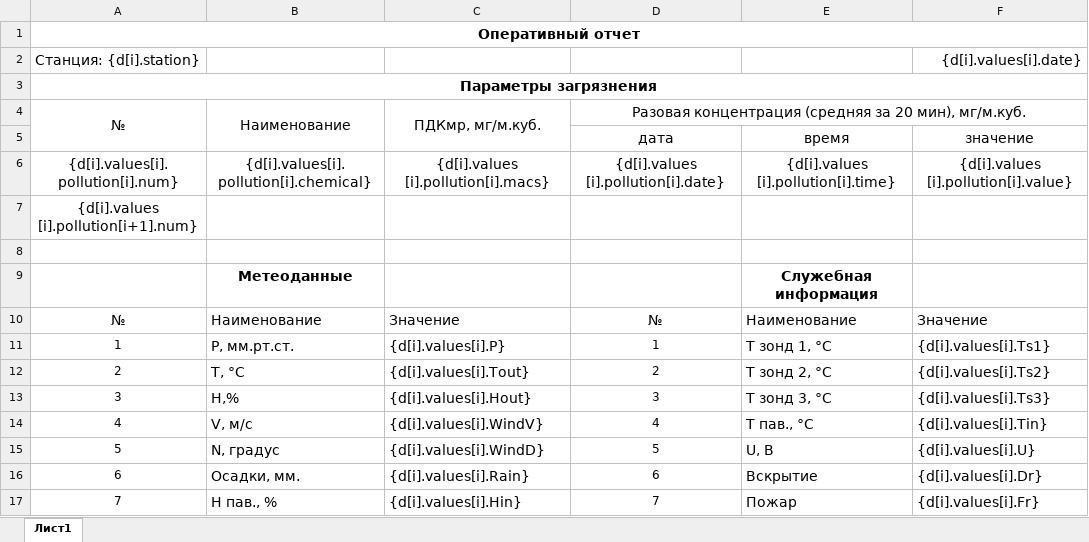
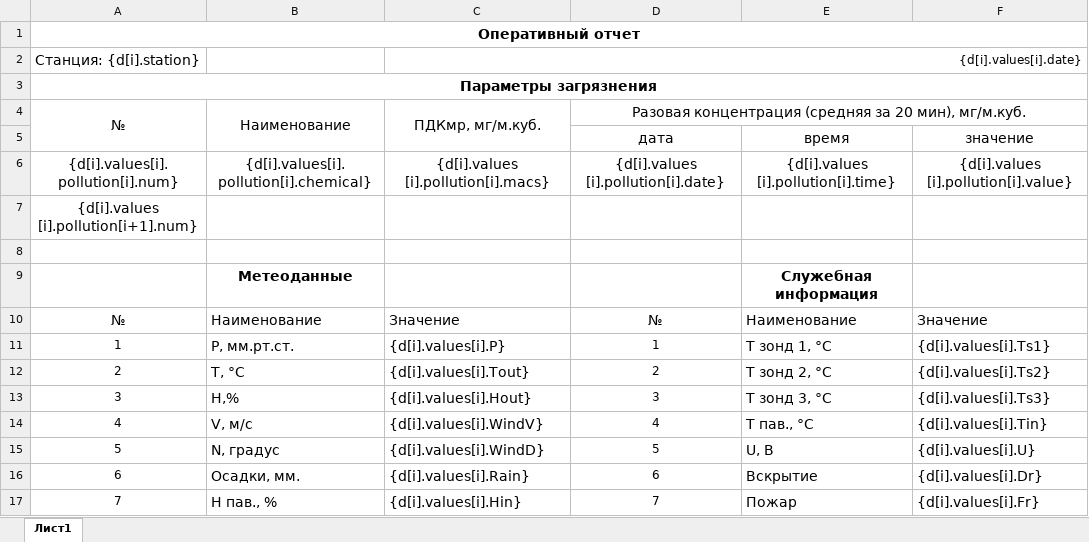
Before and after one commit to yasyash/GasMonkeyMobile, an Excel workbook: reports/operative_templ.xlsx, sheet Лист1, drawn as a sheet; values as stored, in another font and other column widths than the file's, no borders; the diff names each change by its address in the sheet, - before the commit and + after, or states it on an @@ line.

```diff
--- a/reports/operative_templ.xlsx (sheet Лист1)
+++ b/reports/operative_templ.xlsx (sheet Лист1)
-C2: (empty)
+C2: {d[i].values[i].date}
+C2:F2 merged
-F2: {d[i].values[i].date}
+F2: (empty)
```
Also changed, not shown: reports/daily_templ.xlsx, reports/monthly_templ.xlsx, 22 other files.
